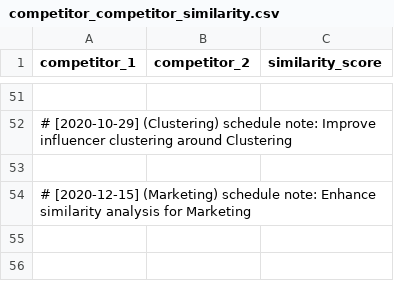
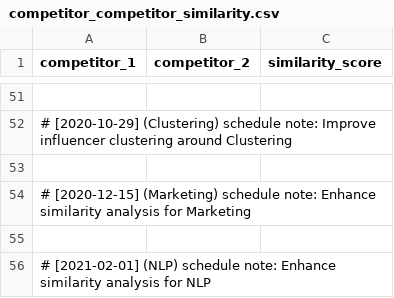
Before and after one commit to martindao/PM_Smart-Market-AI, a CSV file: Analysis Module/Results/use_inverse_distance/competitor_competitor_similarity.csv, drawn as a sheet; only a part is shown, gaps mark what is left out; the diff names each change by its address in the sheet, - before the commit and + after, or states it on an @@ line.

Commit message:
Enhance similarity analysis for NLP

```diff
--- a/Analysis Module/Results/use_inverse_distance/competitor_competitor_similarity.csv
+++ b/Analysis Module/Results/use_inverse_distance/competitor_competitor_similarity.csv
+row 55: (empty)
+row 56: # [2021-02-01] (NLP) schedule note: Enhance similarity analysis for NLP
```
